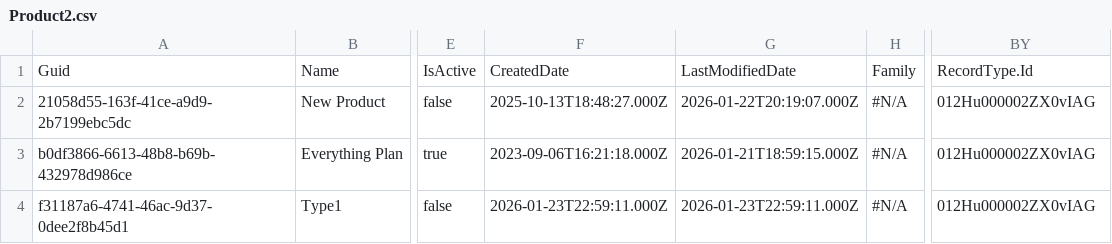
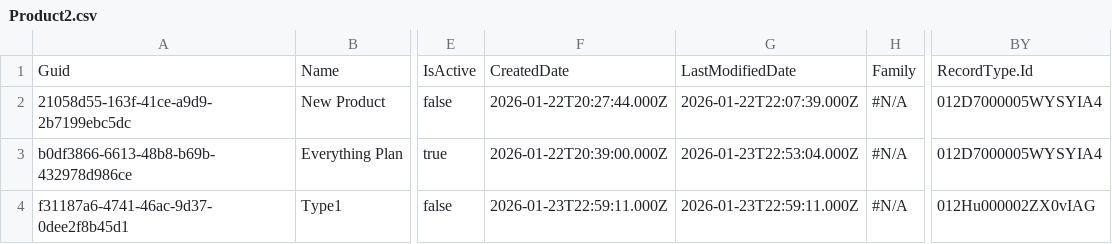
Before and after one commit to mmalanowski-vcs/test3, a CSV file: data3/Product2.csv, drawn as a sheet; only a part is shown, gaps mark what is left out; the diff names each change by its address in the sheet, - before the commit and + after, or states it on an @@ line.

Commit message:
Again

```diff
--- a/data3/Product2.csv
+++ b/data3/Product2.csv
-F2: 2025-10-13T18:48:27.000Z
+F2: 2026-01-22T20:27:44.000Z
-G2: 2026-01-22T20:19:07.000Z
+G2: 2026-01-22T22:07:39.000Z
-BY2:BY3: 012Hu000002ZX0vIAG
+BY2:BY3: 012D7000005WYSYIA4
-F3: 2023-09-06T16:21:18.000Z
+F3: 2026-01-22T20:39:00.000Z
-G3: 2026-01-21T18:59:15.000Z
+G3: 2026-01-23T22:53:04.000Z
```
